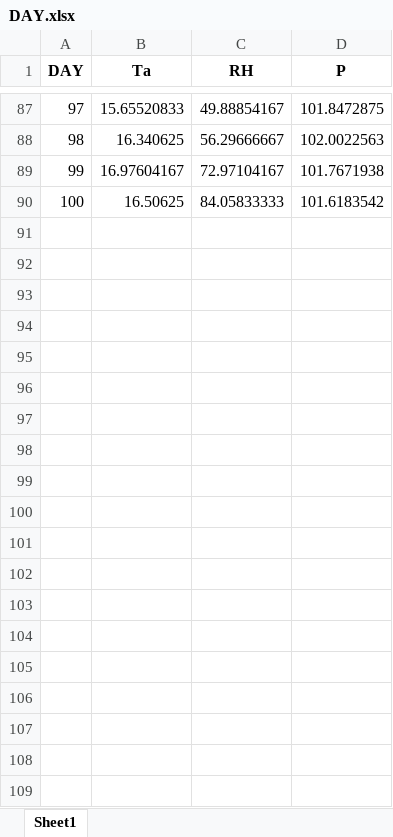
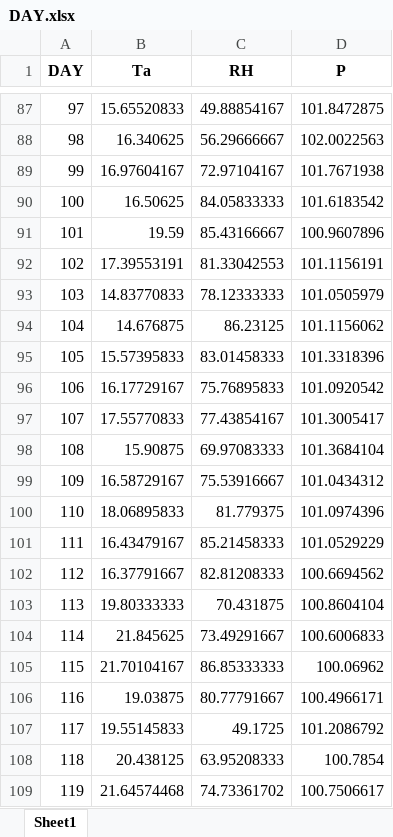
Before and after one commit to DRAGONINWAVE/Environmental_biophysics_homework, an Excel workbook: DAY.xlsx, sheet Sheet1, drawn as a sheet; only a part is shown, gaps mark what is left out; values as stored, in another font and other column widths than the file's, no borders; the diff covers the shown part only; the diff names each change by its address in the sheet, - before the commit and + after, or states it on an @@ line.

```diff
--- a/DAY.xlsx (sheet Sheet1)
+++ b/DAY.xlsx (sheet Sheet1)
+row 91: 101 | 19.59 | 85.43166667 | 100.9607896
+row 92: 102 | 17.39553191 | 81.33042553 | 101.1156191
+row 93: 103 | 14.83770833 | 78.12333333 | 101.0505979
+row 94: 104 | 14.676875 | 86.23125 | 101.1156062
+row 95: 105 | 15.57395833 | 83.01458333 | 101.3318396
+row 96: 106 | 16.17729167 | 75.76895833 | 101.0920542
+row 97: 107 | 17.55770833 | 77.43854167 | 101.3005417
+row 98: 108 | 15.90875 | 69.97083333 | 101.3684104
+row 99: 109 | 16.58729167 | 75.53916667 | 101.0434312
+row 100: 110 | 18.06895833 | 81.779375 | 101.0974396
+row 101: 111 | 16.43479167 | 85.21458333 | 101.0529229
+row 102: 112 | 16.37791667 | 82.81208333 | 100.6694562
+row 103: 113 | 19.80333333 | 70.431875 | 100.8604104
+row 104: 114 | 21.845625 | 73.49291667 | 100.6006833
+row 105: 115 | 21.70104167 | 86.85333333 | 100.06962
+row 106: 116 | 19.03875 | 80.77791667 | 100.4966171
+row 107: 117 | 19.55145833 | 49.1725 | 101.2086792
+row 108: 118 | 20.438125 | 63.95208333 | 100.7854
+row 109: 119 | 21.64574468 | 74.73361702 | 100.7506617
```
Also changed, not shown: 247 added rows elsewhere in this sheet, 3 other files.
